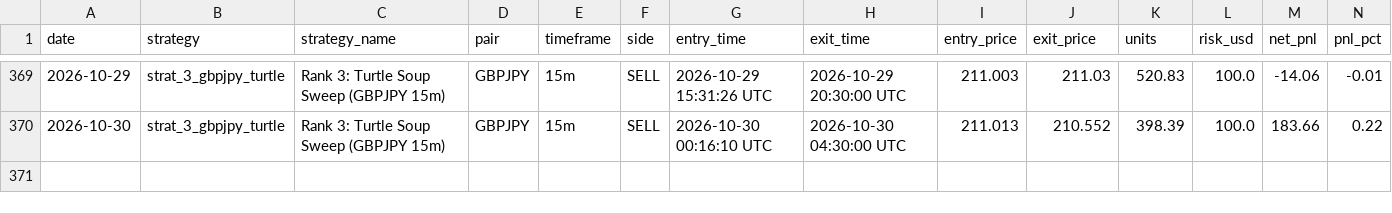
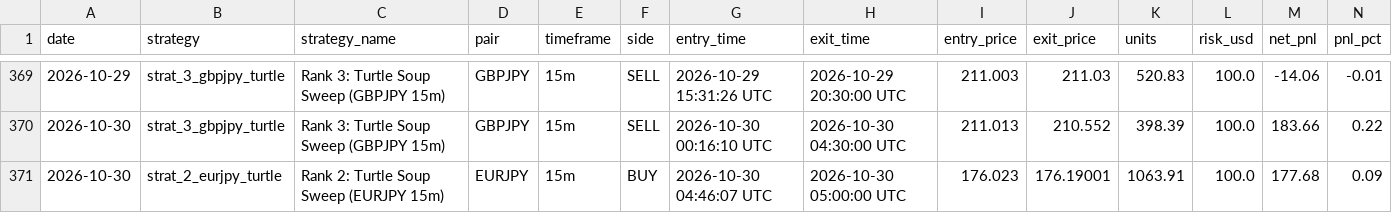
Before and after one commit to don9116969-cmd/FXFX, a CSV file: data/trade_journal.csv, drawn as a sheet; only a part is shown, gaps mark what is left out; rows hold the shown columns only; the diff names each change by its address in the sheet, - before the commit and + after, or states it on an @@ line.

Commit message:
Trade closed: EURJPY BUY PnL: $+177.68 [skip ci]

```diff
--- a/data/trade_journal.csv
+++ b/data/trade_journal.csv
+row 371: 2026-10-30 | strat_2_eurjpy_turtle | Rank 2: Turtle Soup Sweep (EURJPY 15m) | EURJPY | 15m | BUY | 2026-10-30 04:46:07 UTC | 2026-10-30 05:00:00 UTC | 176.023 | 176.19001 | 1063.91 | 100.0 | 177.68 | 0.09
```
Also changed, not shown: 2 other files.
